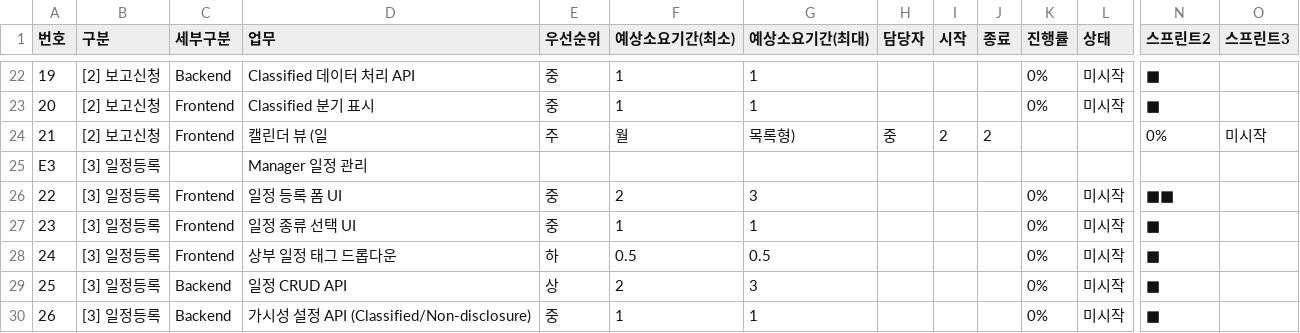
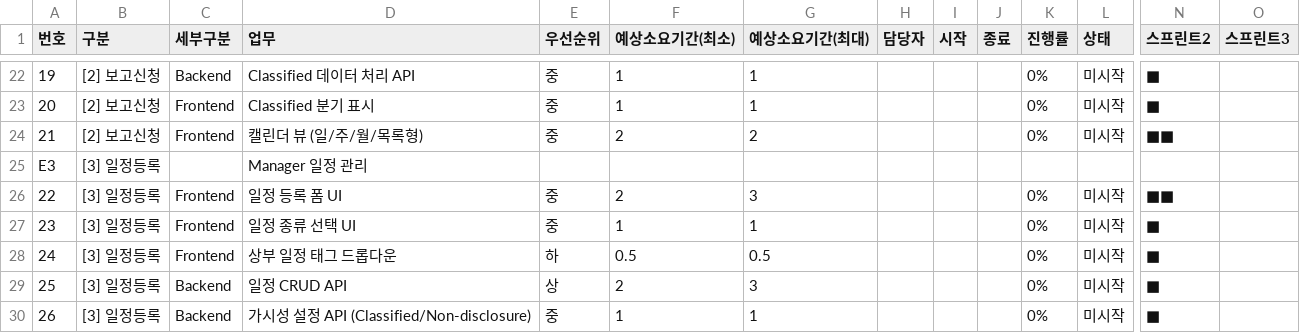
Before and after one commit to thgamoo/memos, a CSV file: task-schedule-v2.csv, drawn as a sheet; only a part is shown, gaps mark what is left out; removed rows and columns are numbered as before the commit, all else as after; rows hold the shown columns only; the diff names each change by its address in the sheet, - before the commit and + after, or states it on an @@ line.

Commit message:
#1 fix comma typo

```diff
--- a/task-schedule-v2.csv
+++ b/task-schedule-v2.csv
-row 24: 21 | [2] 보고신청 | Frontend | 캘린더 뷰 (일 | 주 | 월 | 목록형) | 중 | 2 | 2 |  |  | 0% | 미시작
+row 24: 21 | [2] 보고신청 | Frontend | 캘린더 뷰 (일/주/월/목록형) | 중 | 2 | 2 |  |  |  | 0% | 미시작 | ■■
```
Also changed, not shown: 1 other file.
